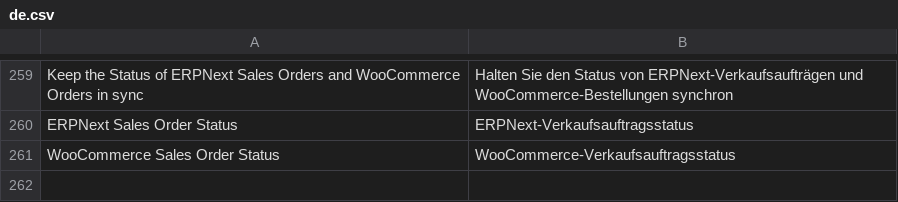
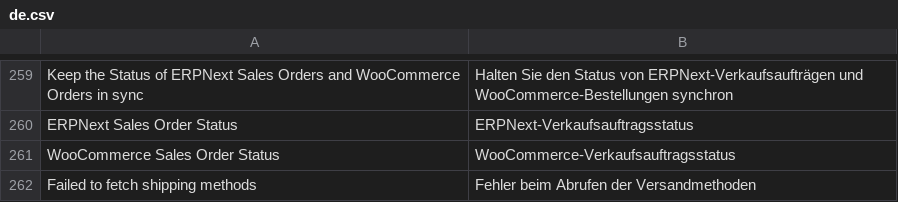
Before and after one commit to caseclub/woocommerce_fusion, a CSV file: woocommerce_fusion/translations/de.csv, drawn as a sheet; only a part is shown, gaps mark what is left out.

```diff
--- a/woocommerce_fusion/translations/de.csv
+++ b/woocommerce_fusion/translations/de.csv
@@ -261 +261,2 @@ ERPNext Sales Order Status,ERPNext-Verkaufsauftragsstatus,
 WooCommerce Sales Order Status,WooCommerce-Verkaufsauftragsstatus,
+Failed to fetch shipping methods,Fehler beim Abrufen der Versandmethoden,
```
Also changed, not shown: 1 other file.
